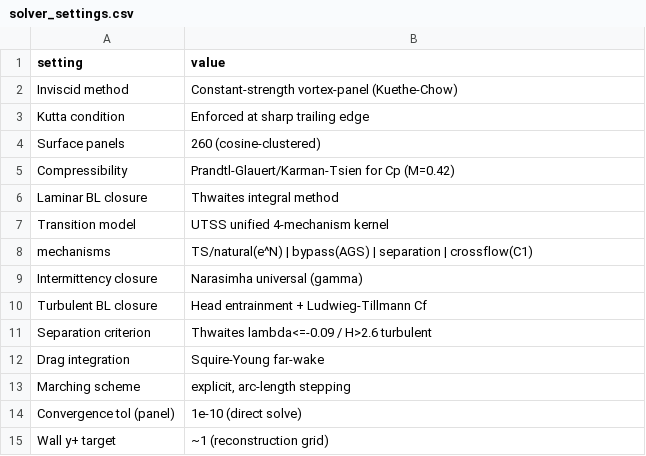
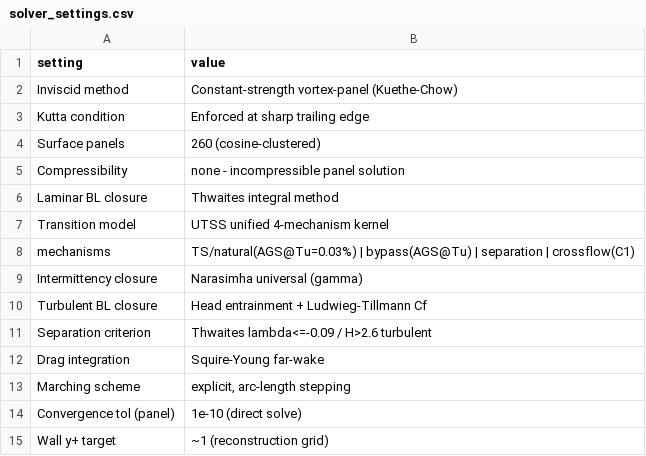
Before and after one commit to samuelakosaonyejekwe/aero-turbulence-transition-sam, a CSV file: 03_model_setup/solver_settings.csv, drawn as a sheet.

```diff
--- a/03_model_setup/solver_settings.csv
+++ b/03_model_setup/solver_settings.csv
@@ -4,6 +4,6 @@ Kutta condition,Enforced at sharp trailing edge
 Surface panels,260 (cosine-clustered)
-Compressibility,Prandtl-Glauert/Karman-Tsien for Cp (M=0.42)
+Compressibility,none - incompressible panel solution
 Laminar BL closure,Thwaites integral method
 Transition model,UTSS unified 4-mechanism kernel
-  mechanisms,TS/natural(e^N) | bypass(AGS) | separation | crossflow(C1)
+  mechanisms,TS/natural(AGS@Tu=0.03%) | bypass(AGS@Tu) | separation | crossflow(C1)
 Intermittency closure,Narasimha universal (gamma)
```
Also changed, not shown: 02_mesh/mesh_independence.csv, 04_solution/aero_polar.csv, 42 other files.
